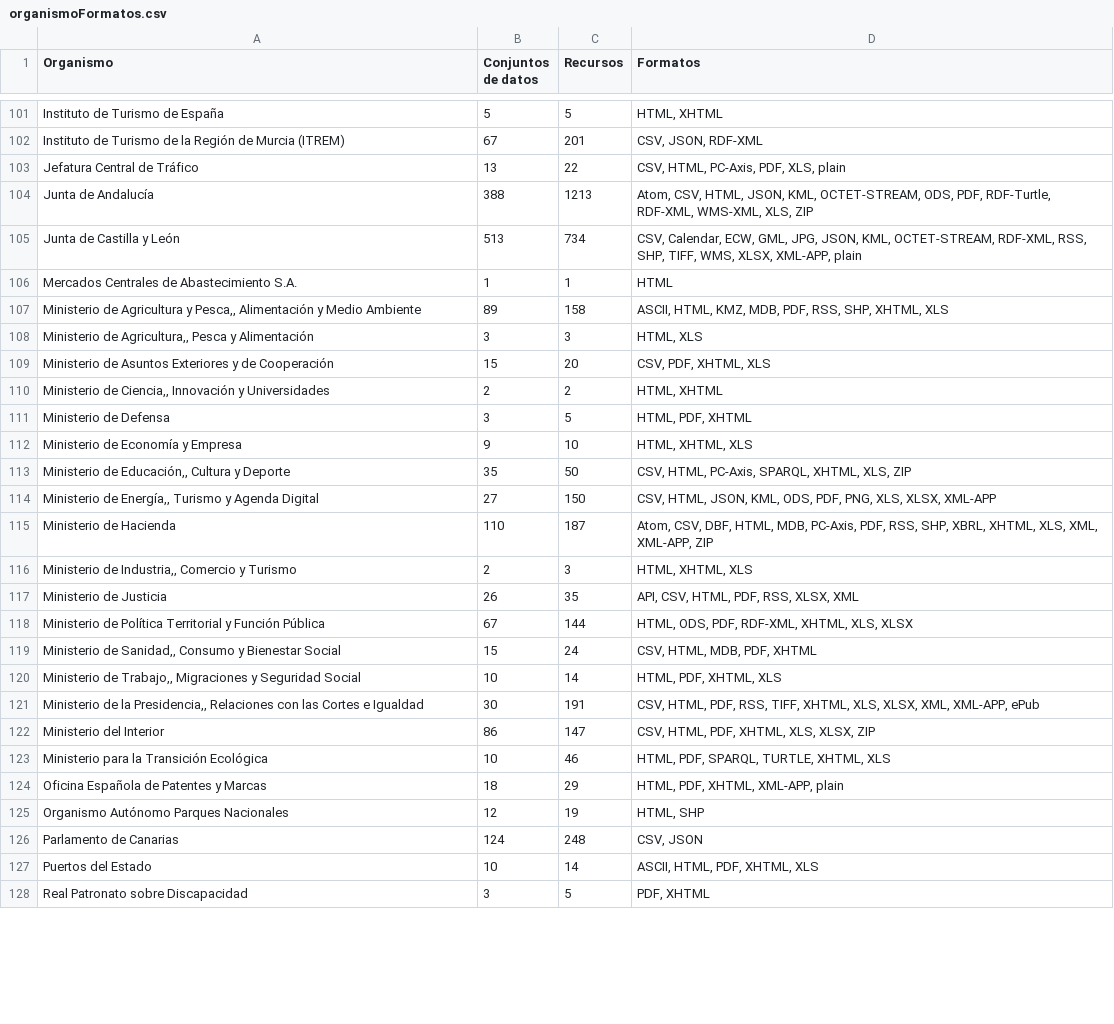
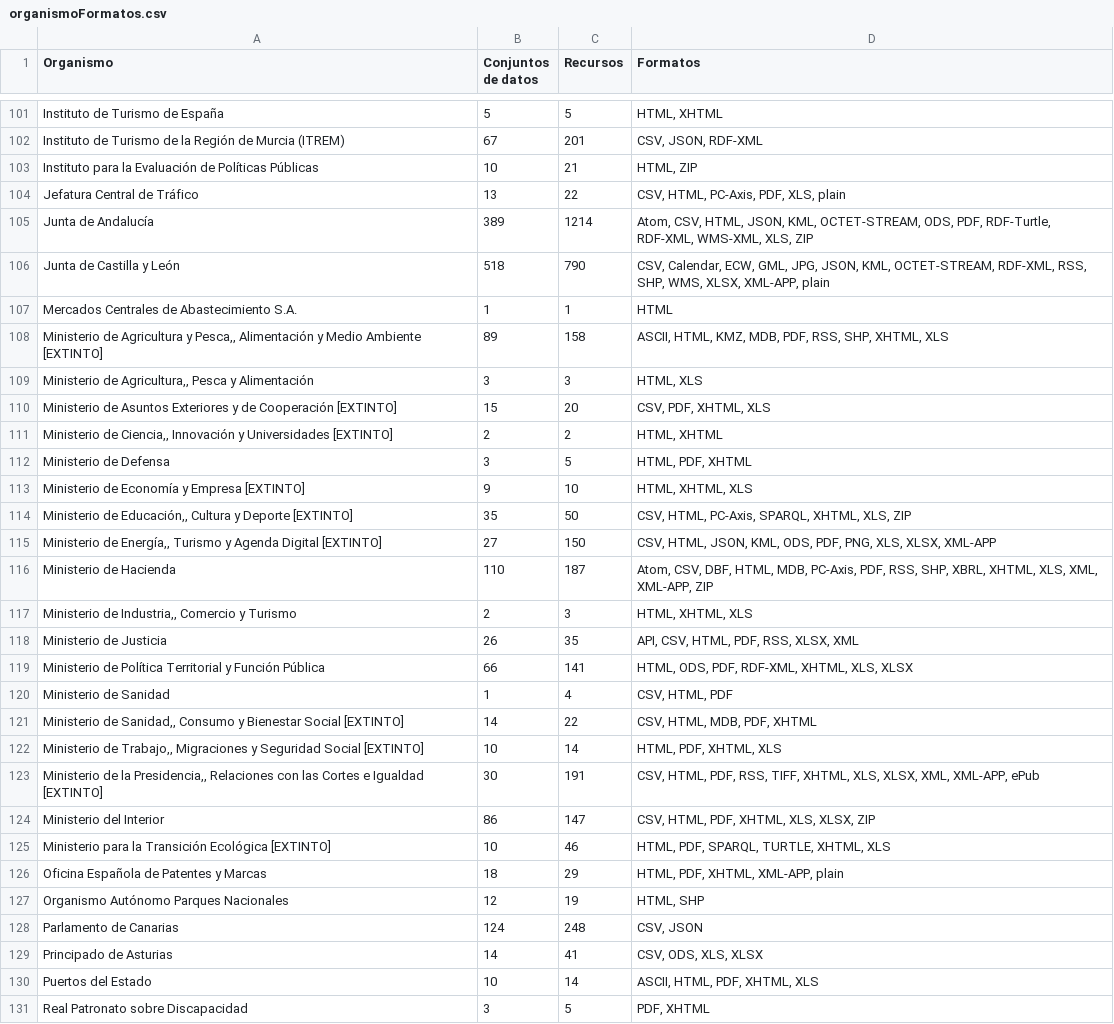
Before and after one commit to tecnificados/evaluador, a CSV file: informes/organismoFormatos.csv, drawn as a sheet; only a part is shown, gaps mark what is left out; the diff covers the shown part only.

Commit message:
Informes actualizados 2020-05-27 10:53:24

```diff
--- a/informes/organismoFormatos.csv
+++ b/informes/organismoFormatos.csv
@@ -102,14 +102,15 @@
 "Instituto de Turismo de la Región de Murcia (ITREM)";67;201;"CSV, JSON, RDF-XML"
+"Instituto para la Evaluación de Políticas Públicas";10;21;"HTML, ZIP"
 "Jefatura Central de Tráfico";13;22;"CSV, HTML, PC-Axis, PDF, XLS, plain"
-"Junta de Andalucía";388;1213;"Atom, CSV, HTML, JSON, KML, OCTET-STREAM, ODS, PDF, RDF-Turtle, RDF-XML, WMS-XML, XLS, ZIP"
-"Junta de Castilla y León";513;734;"CSV, Calendar, ECW, GML, JPG, JSON, KML, OCTET-STREAM, RDF-XML, RSS, SHP, TIFF, WMS, XLSX, XML-APP, plain"
+"Junta de Andalucía";389;1214;"Atom, CSV, HTML, JSON, KML, OCTET-STREAM, ODS, PDF, RDF-Turtle, RDF-XML, WMS-XML, XLS, ZIP"
+"Junta de Castilla y León";518;790;"CSV, Calendar, ECW, GML, JPG, JSON, KML, OCTET-STREAM, RDF-XML, RSS, SHP, WMS, XLSX, XML-APP, plain"
 "Mercados Centrales de Abastecimiento S.A.";1;1;"HTML"
-"Ministerio de Agricultura y Pesca,, Alimentación y Medio Ambiente";89;158;"ASCII, HTML, KMZ, MDB, PDF, RSS, SHP, XHTML, XLS"
+"Ministerio de Agricultura y Pesca,, Alimentación y Medio Ambiente [EXTINTO]";89;158;"ASCII, HTML, KMZ, MDB, PDF, RSS, SHP, XHTML, XLS"
 "Ministerio de Agricultura,, Pesca y Alimentación";3;3;"HTML, XLS"
-"Ministerio de Asuntos Exteriores y de Cooperación";15;20;"CSV, PDF, XHTML, XLS"
-"Ministerio de Ciencia,, Innovación y Universidades";2;2;"HTML, XHTML"
+"Ministerio de Asuntos Exteriores y de Cooperación [EXTINTO]";15;20;"CSV, PDF, XHTML, XLS"
+"Ministerio de Ciencia,, Innovación y Universidades [EXTINTO]";2;2;"HTML, XHTML"
 "Ministerio de Defensa";3;5;"HTML, PDF, XHTML"
-"Ministerio de Economía y Empresa";9;10;"HTML, XHTML, XLS"
-"Ministerio de Educación,, Cultura y Deporte";35;50;"CSV, HTML, PC-Axis, SPARQL, XHTML, XLS, ZIP"
-"Ministerio de Energía,, Turismo y Agenda Digital";27;150;"CSV, HTML, JSON, KML, ODS, PDF, PNG, XLS, XLSX, XML-APP"
+"Ministerio de Economía y Empresa [EXTINTO]";9;10;"HTML, XHTML, XLS"
+"Ministerio de Educación,, Cultura y Deporte [EXTINTO]";35;50;"CSV, HTML, PC-Axis, SPARQL, XHTML, XLS, ZIP"
+"Ministerio de Energía,, Turismo y Agenda Digital [EXTINTO]";27;150;"CSV, HTML, JSON, KML, ODS, PDF, PNG, XLS, XLSX, XML-APP"
 "Ministerio de Hacienda";110;187;"Atom, CSV, DBF, HTML, MDB, PC-Axis, PDF, RSS, SHP, XBRL, XHTML, XLS, XML, XML-APP, ZIP"
@@ -117,8 +118,9 @@
 "Ministerio de Justicia";26;35;"API, CSV, HTML, PDF, RSS, XLSX, XML"
-"Ministerio de Política Territorial y Función Pública";67;144;"HTML, ODS, PDF, RDF-XML, XHTML, XLS, XLSX"
-"Ministerio de Sanidad,, Consumo y Bienestar Social";15;24;"CSV, HTML, MDB, PDF, XHTML"
-"Ministerio de Trabajo,, Migraciones y Seguridad Social";10;14;"HTML, PDF, XHTML, XLS"
-"Ministerio de la Presidencia,, Relaciones con las Cortes e Igualdad";30;191;"CSV, HTML, PDF, RSS, TIFF, XHTML, XLS, XLSX, XML, XML-APP, ePub"
+"Ministerio de Política Territorial y Función Pública";66;141;"HTML, ODS, PDF, RDF-XML, XHTML, XLS, XLSX"
+"Ministerio de Sanidad";1;4;"CSV, HTML, PDF"
+"Ministerio de Sanidad,, Consumo y Bienestar Social [EXTINTO]";14;22;"CSV, HTML, MDB, PDF, XHTML"
+"Ministerio de Trabajo,, Migraciones y Seguridad Social [EXTINTO]";10;14;"HTML, PDF, XHTML, XLS"
+"Ministerio de la Presidencia,, Relaciones con las Cortes e Igualdad [EXTINTO]";30;191;"CSV, HTML, PDF, RSS, TIFF, XHTML, XLS, XLSX, XML, XML-APP, ePub"
 "Ministerio del Interior";86;147;"CSV, HTML, PDF, XHTML, XLS, XLSX, ZIP"
-"Ministerio para la Transición Ecológica";10;46;"HTML, PDF, SPARQL, TURTLE, XHTML, XLS"
+"Ministerio para la Transición Ecológica [EXTINTO]";10;46;"HTML, PDF, SPARQL, TURTLE, XHTML, XLS"
 "Oficina Española de Patentes y Marcas";18;29;"HTML, PDF, XHTML, XML-APP, plain"
@@ -126,2 +128,3 @@
 "Parlamento de Canarias";124;248;"CSV, JSON"
+"Principado de Asturias";14;41;"CSV, ODS, XLS, XLSX"
 "Puertos del Estado";10;14;"ASCII, HTML, PDF, XHTML, XLS"
```
Also changed, not shown: 4 added rows, 1 removed row and 62 edited cells elsewhere in this file, informes/ayuntamientoPuntuacion.csv, informes/organismoPuntuacion.csv, 3 other files.
